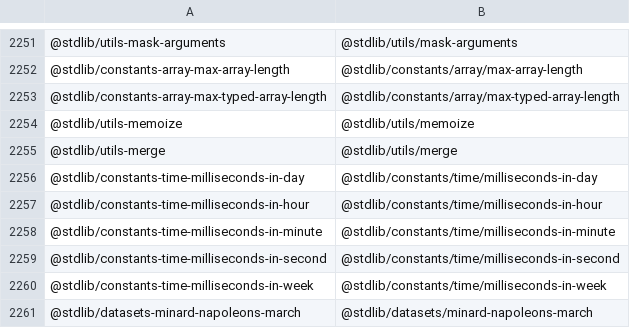
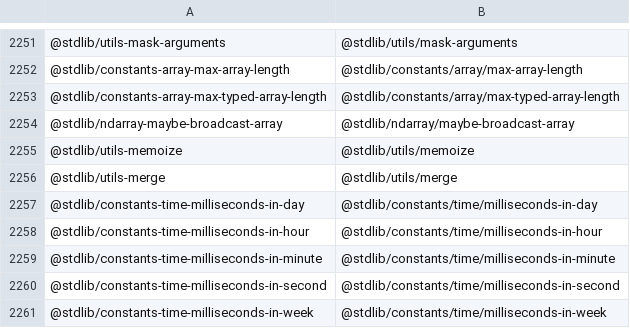
Before and after one commit to stdlib-js/namespace-standalone2pkg, a CSV file: data/data.csv, drawn as a sheet; only a part is shown, gaps mark what is left out; the shorter side is filled out with more unchanged rows; the diff names each change by its address in the sheet, - before the commit and + after, or states it on an @@ line.

```diff
--- a/data/data.csv
+++ b/data/data.csv
+row 2254: @stdlib/ndarray-maybe-broadcast-array | @stdlib/ndarray/maybe-broadcast-array
```
Also changed, not shown: 3 other files.
